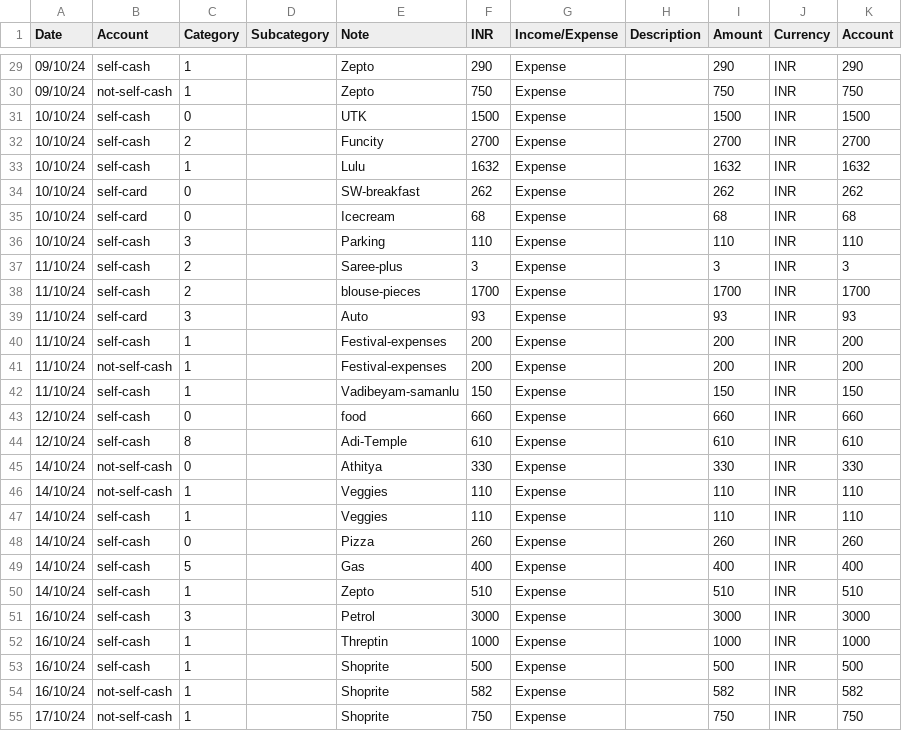
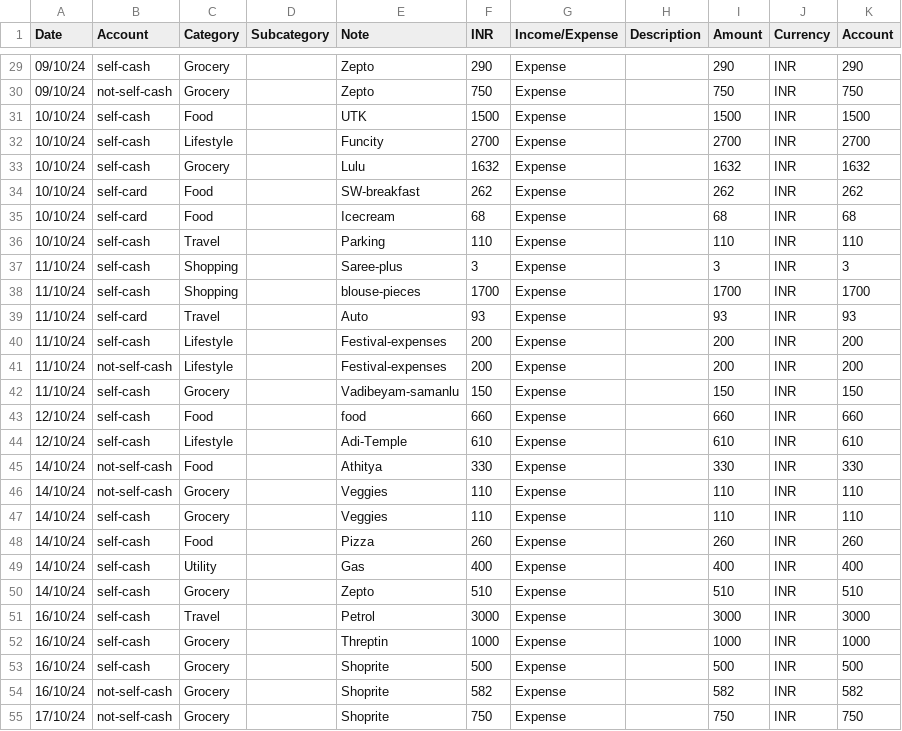
Before and after one commit to trgowtham/exp_accnt, a TSV file: xl-Oct24.tsv, drawn as a sheet; only a part is shown, gaps mark what is left out; the diff covers the shown part only.

```diff
--- a/xl-Oct24.tsv
+++ b/xl-Oct24.tsv
@@ -29,27 +29,27 @@ Date	Account	Category	Subcategory	Note	INR	Income/Expense	Description	Amount	Cur
-09/10/24	self-cash	1		Zepto	290	Expense		290	INR	290
-09/10/24	not-self-cash	1		Zepto	750	Expense		750	INR	750
-10/10/24	self-cash	0		UTK	1500	Expense		1500	INR	1500
-10/10/24	self-cash	2		Funcity	2700	Expense		2700	INR	2700
-10/10/24	self-cash	1		Lulu	1632	Expense		1632	INR	1632
-10/10/24	self-card	0		SW-breakfast	262	Expense		262	INR	262
-10/10/24	self-card	0		Icecream	68	Expense		68	INR	68
-10/10/24	self-cash	3		Parking	110	Expense		110	INR	110
-11/10/24	self-cash	2		Saree-plus	3	Expense		3	INR	3
-11/10/24	self-cash	2		blouse-pieces	1700	Expense		1700	INR	1700
-11/10/24	self-card	3		Auto	93	Expense		93	INR	93
-11/10/24	self-cash	1		Festival-expenses	200	Expense		200	INR	200
-11/10/24	not-self-cash	1		Festival-expenses	200	Expense		200	INR	200
-11/10/24	self-cash	1		Vadibeyam-samanlu	150	Expense		150	INR	150
-12/10/24	self-cash	0		food	660	Expense		660	INR	660
-12/10/24	self-cash	8		Adi-Temple	610	Expense		610	INR	610
-14/10/24	not-self-cash	0		Athitya	330	Expense		330	INR	330
-14/10/24	not-self-cash	1		Veggies	110	Expense		110	INR	110
-14/10/24	self-cash	1		Veggies	110	Expense		110	INR	110
-14/10/24	self-cash	0		Pizza	260	Expense		260	INR	260
-14/10/24	self-cash	5		Gas	400	Expense		400	INR	400
-14/10/24	self-cash	1		Zepto	510	Expense		510	INR	510
-16/10/24	self-cash	3		Petrol	3000	Expense		3000	INR	3000
-16/10/24	self-cash	1		Threptin	1000	Expense		1000	INR	1000
-16/10/24	self-cash	1		Shoprite	500	Expense		500	INR	500
-16/10/24	not-self-cash	1		Shoprite	582	Expense		582	INR	582
-17/10/24	not-self-cash	1		Shoprite	750	Expense		750	INR	750
+09/10/24	self-cash	Grocery		Zepto	290	Expense		290	INR	290
+09/10/24	not-self-cash	Grocery		Zepto	750	Expense		750	INR	750
+10/10/24	self-cash	Food		UTK	1500	Expense		1500	INR	1500
+10/10/24	self-cash	Lifestyle		Funcity	2700	Expense		2700	INR	2700
+10/10/24	self-cash	Grocery		Lulu	1632	Expense		1632	INR	1632
+10/10/24	self-card	Food		SW-breakfast	262	Expense		262	INR	262
+10/10/24	self-card	Food		Icecream	68	Expense		68	INR	68
+10/10/24	self-cash	Travel		Parking	110	Expense		110	INR	110
+11/10/24	self-cash	Shopping		Saree-plus	3	Expense		3	INR	3
+11/10/24	self-cash	Shopping		blouse-pieces	1700	Expense		1700	INR	1700
+11/10/24	self-card	Travel		Auto	93	Expense		93	INR	93
+11/10/24	self-cash	Lifestyle		Festival-expenses	200	Expense		200	INR	200
+11/10/24	not-self-cash	Lifestyle		Festival-expenses	200	Expense		200	INR	200
+11/10/24	self-cash	Grocery		Vadibeyam-samanlu	150	Expense		150	INR	150
+12/10/24	self-cash	Food		food	660	Expense		660	INR	660
+12/10/24	self-cash	Lifestyle		Adi-Temple	610	Expense		610	INR	610
+14/10/24	not-self-cash	Food		Athitya	330	Expense		330	INR	330
+14/10/24	not-self-cash	Grocery		Veggies	110	Expense		110	INR	110
+14/10/24	self-cash	Grocery		Veggies	110	Expense		110	INR	110
+14/10/24	self-cash	Food		Pizza	260	Expense		260	INR	260
+14/10/24	self-cash	Utility		Gas	400	Expense		400	INR	400
+14/10/24	self-cash	Grocery		Zepto	510	Expense		510	INR	510
+16/10/24	self-cash	Travel		Petrol	3000	Expense		3000	INR	3000
+16/10/24	self-cash	Grocery		Threptin	1000	Expense		1000	INR	1000
+16/10/24	self-cash	Grocery		Shoprite	500	Expense		500	INR	500
+16/10/24	not-self-cash	Grocery		Shoprite	582	Expense		582	INR	582
+17/10/24	not-self-cash	Grocery		Shoprite	750	Expense		750	INR	750
```
Also changed, not shown: 71 edited cells elsewhere in this file, 4 other files.
